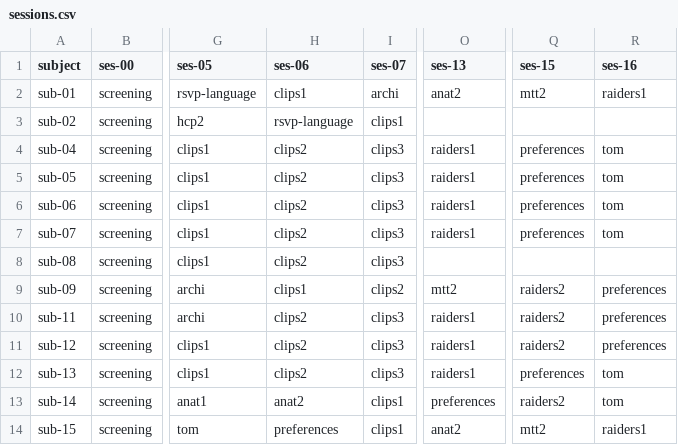
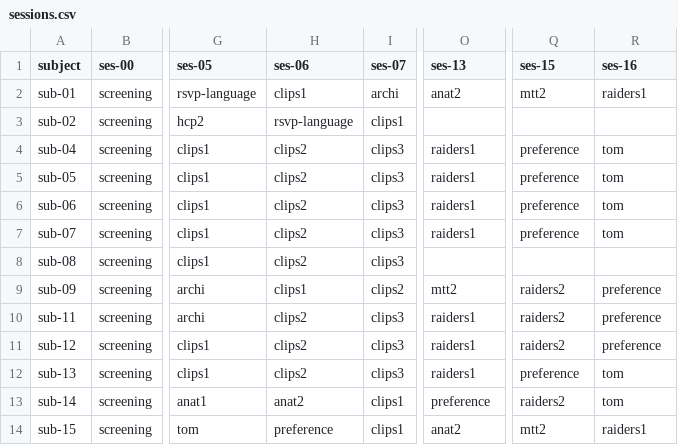
Before and after one commit to individual-brain-charting/public_analysis_code, a CSV file: ibc_data/sessions.csv, drawn as a sheet; only a part is shown, gaps mark what is left out; the diff names each change by its address in the sheet, - before the commit and + after, or states it on an @@ line.

Commit message:
FIXUP: preference name

```diff
--- a/ibc_data/sessions.csv
+++ b/ibc_data/sessions.csv
-Q4:Q7 (ses-15): preferences
+Q4:Q7 (ses-15): preference
-R9:R11 (ses-16): preferences
+R9:R11 (ses-16): preference
-Q12 (ses-15): preferences
+Q12 (ses-15): preference
-O13 (ses-13): preferences
+O13 (ses-13): preference
-H14 (ses-06): preferences
+H14 (ses-06): preference
```
